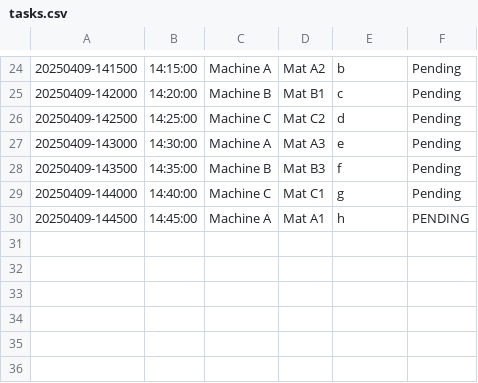
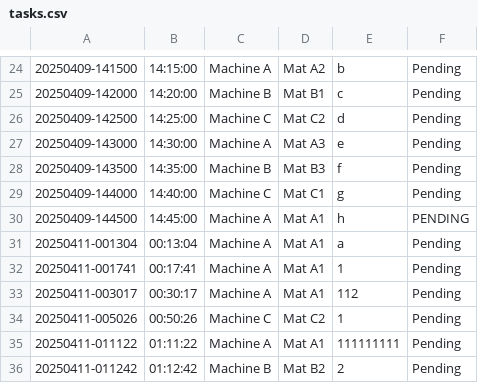
Before and after one commit to kiryu-victor/task_generator, a CSV file: reports/tasks.csv, drawn as a sheet; only a part is shown, gaps mark what is left out; the diff names each change by its address in the sheet, - before the commit and + after, or states it on an @@ line.

```diff
--- a/reports/tasks.csv
+++ b/reports/tasks.csv
+row 31: 20250411-001304 | 00:13:04 | Machine A | Mat A1 | a | Pending
+row 32: 20250411-001741 | 00:17:41 | Machine A | Mat A1 | 1 | Pending
+row 33: 20250411-003017 | 00:30:17 | Machine A | Mat A1 | 112 | Pending
+row 34: 20250411-005026 | 00:50:26 | Machine C | Mat C2 | 1 | Pending
+row 35: 20250411-011122 | 01:11:22 | Machine A | Mat A1 | 111111111 | Pending
+row 36: 20250411-011242 | 01:12:42 | Machine B | Mat B2 | 2 | Pending
```
Also changed, not shown: 4 other files.
